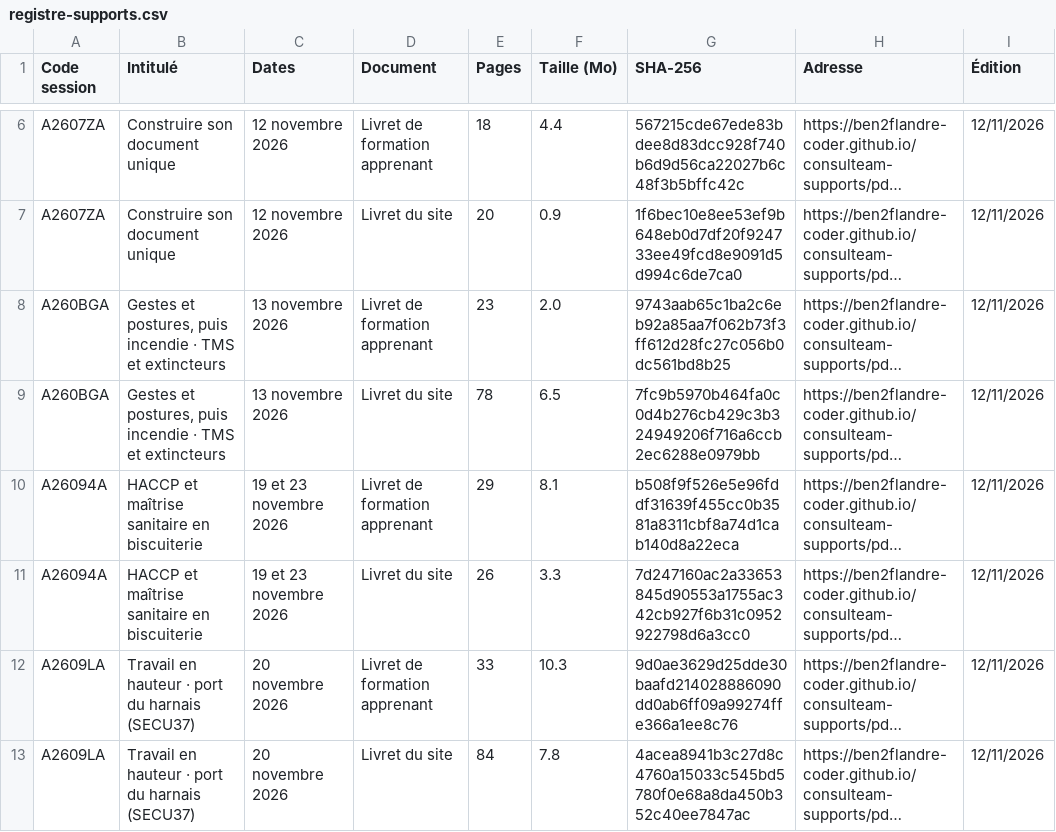
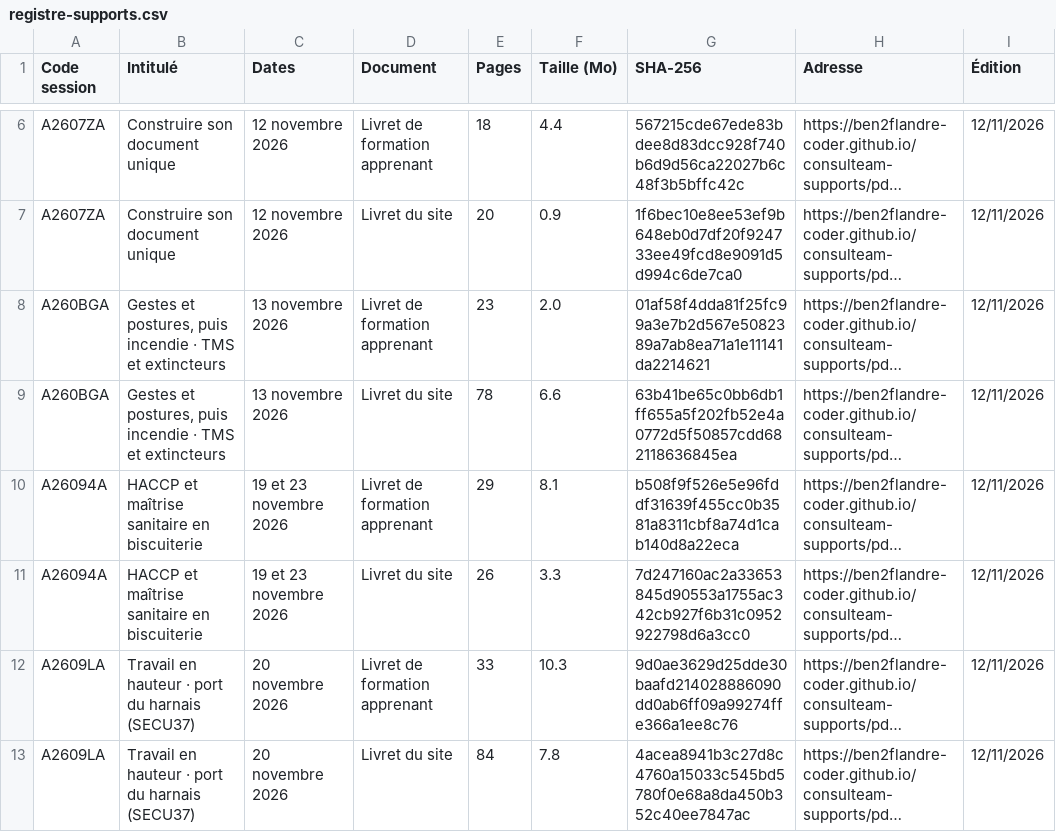
Before and after one commit to ben2flandre-coder/consulteam-supports, a CSV file: registre-supports.csv, drawn as a sheet; only a part is shown, gaps mark what is left out; long unchanged cells end in …; the diff names each change by its address in the sheet, - before the commit and + after, or states it on an @@ line.

```diff
--- a/registre-supports.csv
+++ b/registre-supports.csv
-G8 (SHA-256): 9743aab65c1ba2c6eb92a85aa7f062b73f3ff612d28fc27c056b0dc561bd8b25
+G8 (SHA-256): 01af58f4dda81f25fc99a3e7b2d567e5082389a7ab8ea71a1e11141da2214621
-F9 (Taille (Mo)): 6.5
+F9 (Taille (Mo)): 6.6
-G9 (SHA-256): 7fc9b5970b464fa0c0d4b276cb429c3b324949206f716a6ccb2ec6288e0979bb
+G9 (SHA-256): 63b41be65c0bb6db1ff655a5f202fb52e4a0772d5f50857cdd682118636845ea
```
Also changed, not shown: 3 other files.
